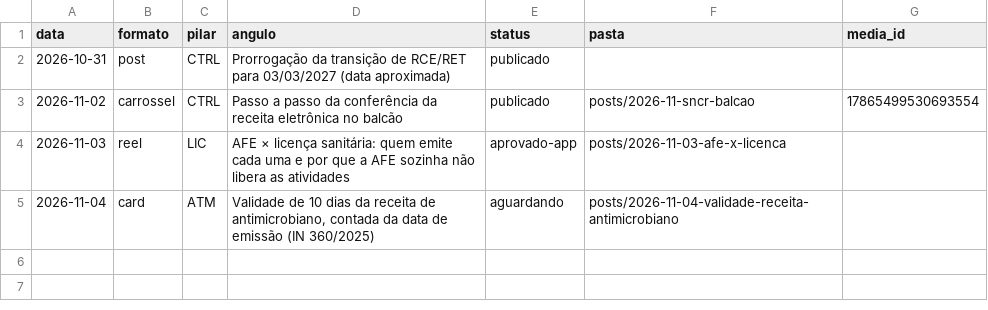
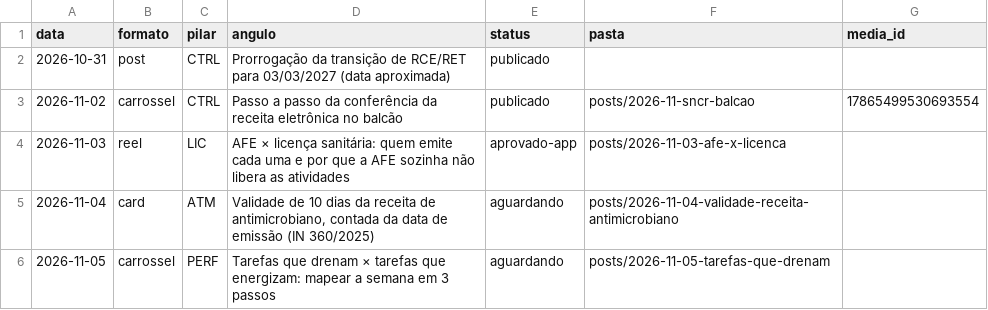
Before and after one commit to betaniaalhan-sudo/organizefarma-midia, a CSV file: posts/registro.csv, drawn as a sheet.

```diff
--- a/posts/registro.csv
+++ b/posts/registro.csv
@@ -5 +5,2 @@ data;formato;pilar;angulo;status;pasta;media_id
 2026-11-04;card;ATM;Validade de 10 dias da receita de antimicrobiano, contada da data de emissão (IN 360/2025);aguardando;posts/2026-11-04-validade-receita-antimicrobiano;
+2026-11-05;carrossel;PERF;Tarefas que drenam × tarefas que energizam: mapear a semana em 3 passos;aguardando;posts/2026-11-05-tarefas-que-drenam;
```
Also changed, not shown: 9 other files.
